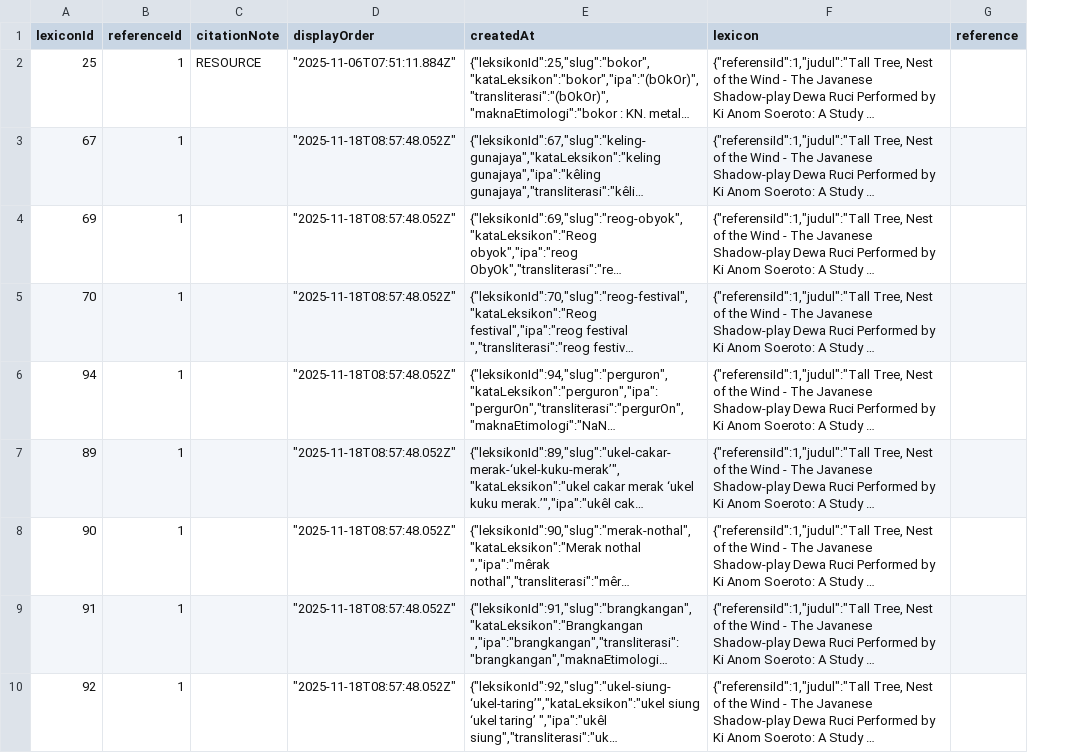
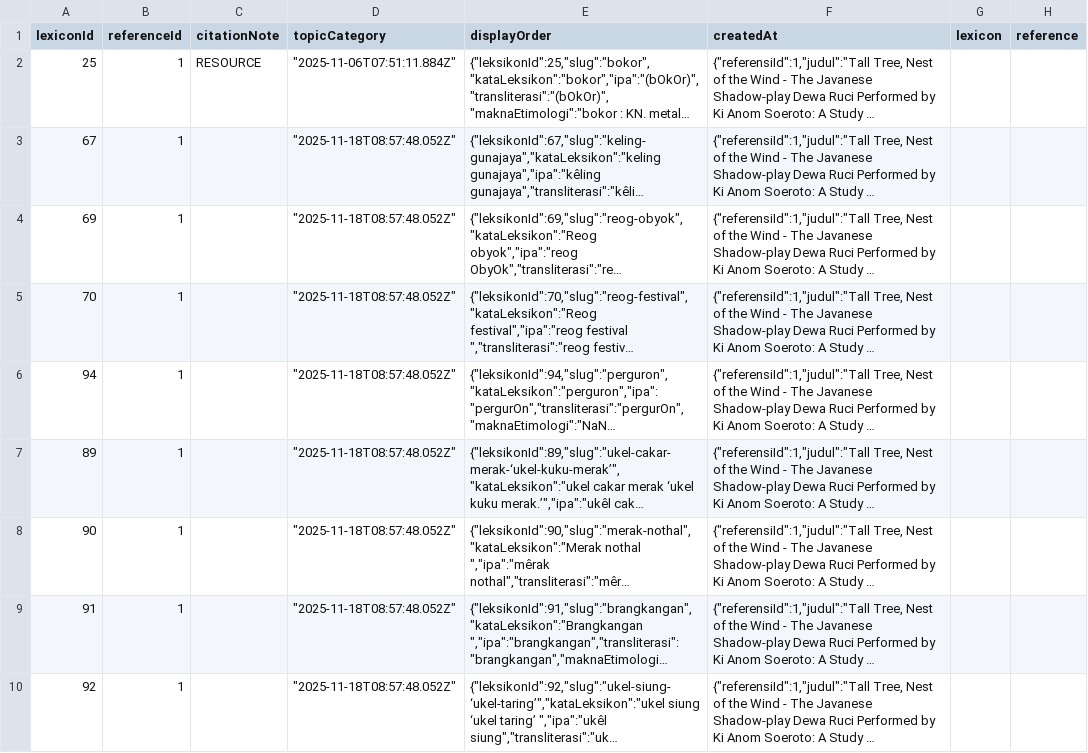
Before and after one commit to nandaha29/be-corpora, a CSV file: exports/leksikon_referensi.csv, drawn as a sheet; only a part is shown; long unchanged cells end in …; the diff names each change by its address in the sheet, - before the commit and + after, or states it on an @@ line.

Commit message:
feat: import lexicon assets + fix image

```diff
--- a/exports/leksikon_referensi.csv
+++ b/exports/leksikon_referensi.csv
+column G (lexicon), empty
-D1: displayOrder
+D1: topicCategory
-E1: createdAt
+E1: displayOrder
-F1: lexicon
+F1: createdAt
```
Also changed, not shown: 4 other files.
